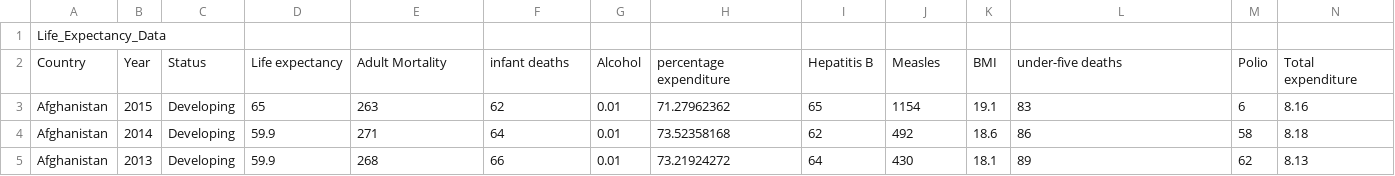
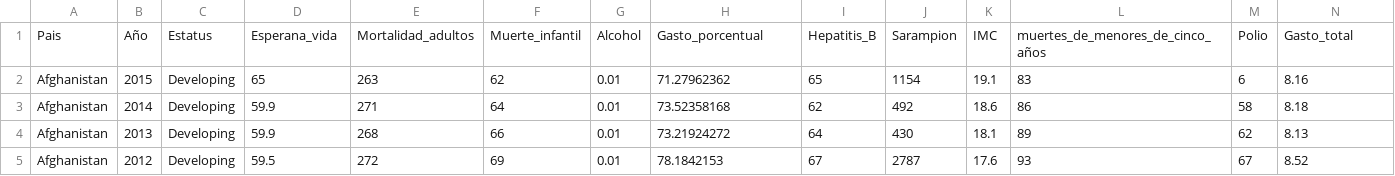
Before and after one commit to valeskaleiva/datascience, a CSV file: Life_Expectancy_Data.cvs.csv, drawn as a sheet; only a part is shown; the shorter side is filled out with more unchanged rows; removed rows and columns are numbered as before the commit, all else as after; rows hold the shown columns only; the diff names each change by its address in the sheet, - before the commit and + after, or states it on an @@ line.

Commit message:
DATASET_EV.csv

```diff
--- a/Life_Expectancy_Data.cvs.csv
+++ b/Life_Expectancy_Data.cvs.csv
-row 1: Life_Expectancy_Data
-row 2: Country | Year | Status | Life expectancy | Adult Mortality | infant deaths | Alcohol | percentage expenditure | Hepatitis B | Measles | BMI | under-five deaths | Polio | Total expenditure
+row 1: Pais | Año | Estatus | Esperana_vida | Mortalidad_adultos | Muerte_infantil | Alcohol | Gasto_porcentual | Hepatitis_B | Sarampion | IMC | muertes_de_menores_de_cinco_años | Polio | Gasto_total
```
